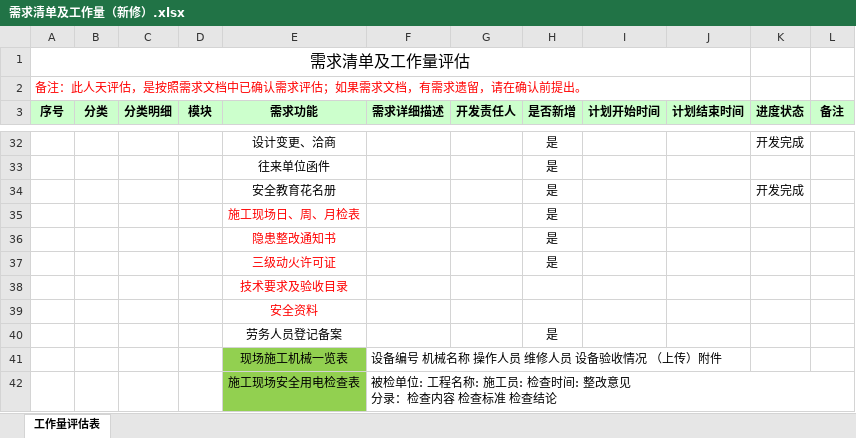
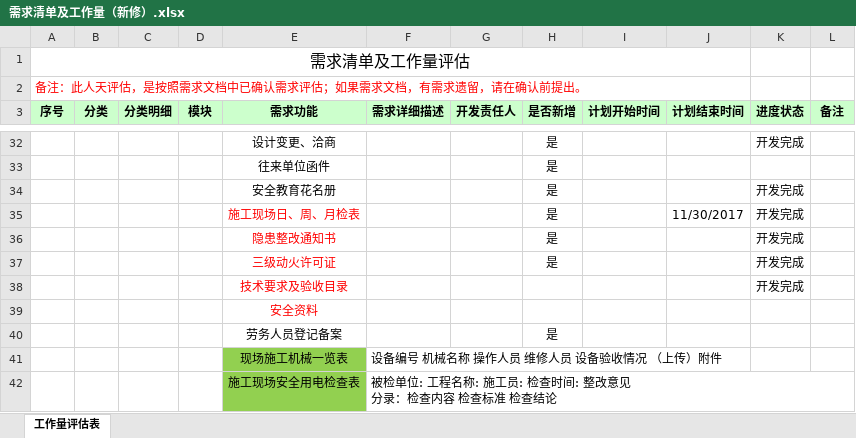
Before and after one commit to cqMySong/myapp, an Excel workbook: doc/需求清单及工作量（新修）.xlsx, sheet 工作量评估表, drawn as a sheet; only a part is shown, gaps mark what is left out; values as stored, in another font and other column widths than the file's, no borders; the diff names each change by its address in the sheet, - before the commit and + after, or states it on an @@ line.

```diff
--- a/doc/需求清单及工作量（新修）.xlsx (sheet 工作量评估表)
+++ b/doc/需求清单及工作量（新修）.xlsx (sheet 工作量评估表)
-J35 (计划结束时间): (empty)
+J35 (计划结束时间): 11/30/2017
-K35:K38 (进度状态): (empty)
+K35:K38 (进度状态): 开发完成
```
Also changed, not shown: 33 other files.
